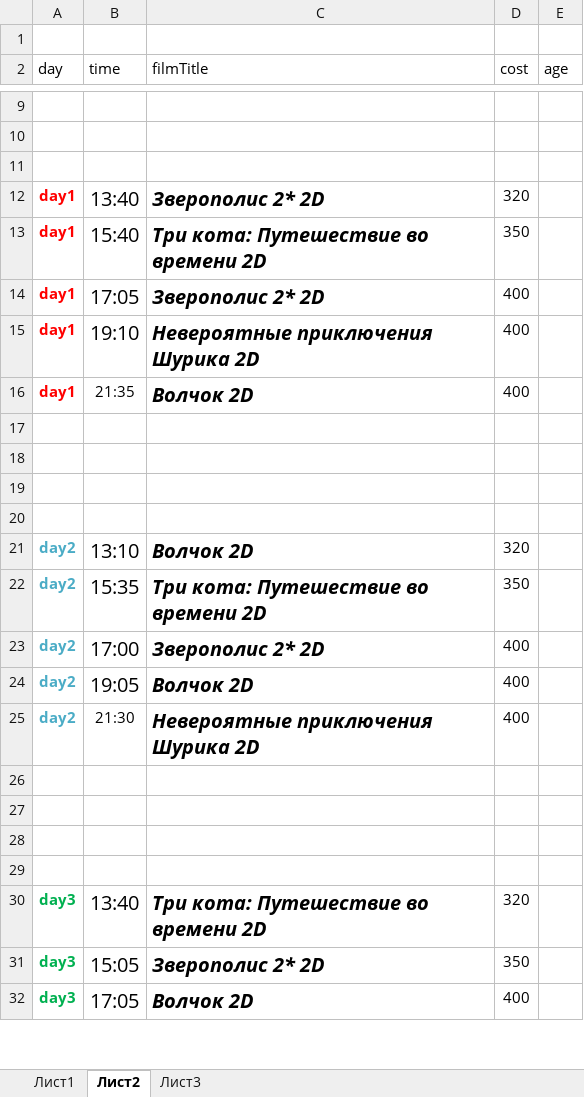
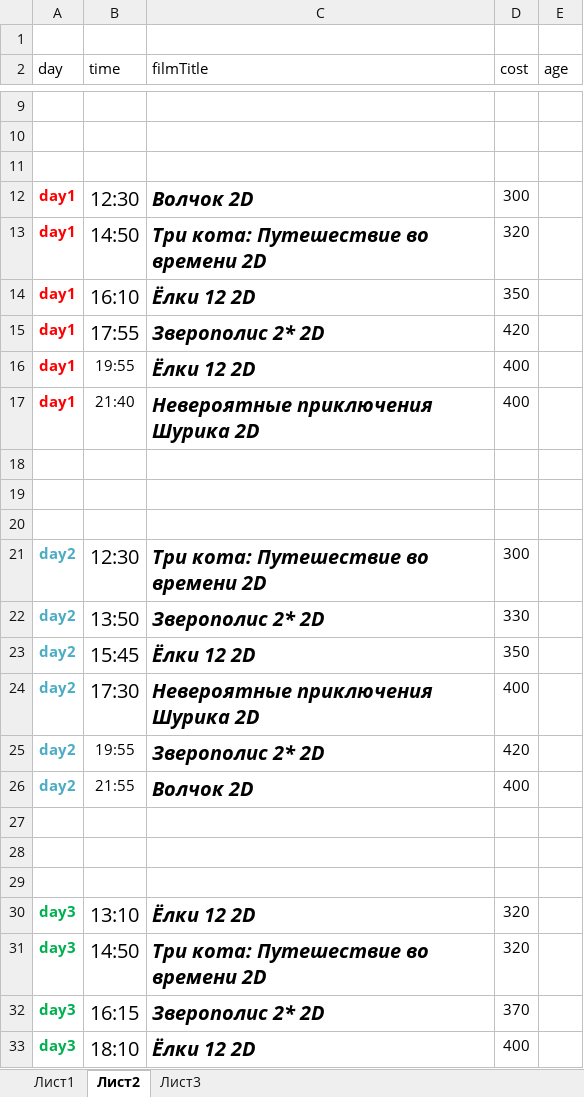
Before and after one commit to eg-bond/ReactSovremennic, an Excel workbook: ExternalScripts/Excel/macros.xlsm, sheet Лист2, drawn as a sheet; only a part is shown, gaps mark what is left out; values as stored, in another font and other column widths than the file's, no borders; removed rows and columns are numbered as before the commit, all else as after; the diff covers the shown part only; the diff names each change by its address in the sheet, - before the commit and + after, or states it on an @@ line.

```diff
--- a/ExternalScripts/Excel/macros.xlsm (sheet Лист2)
+++ b/ExternalScripts/Excel/macros.xlsm (sheet Лист2)
+row 12: day1 | 12:30 | Волчок 2D | 300
-B13 (time): 13:40
+B13 (time): 14:50
-C13 (filmTitle): Зверополис 2* 2D
+C13 (filmTitle): Три кота: Путешествие во времени 2D
-B14 (time): 15:40
+B14 (time): 16:10
-C14 (filmTitle): Три кота: Путешествие во времени 2D
+C14 (filmTitle): Ёлки 12 2D
-B15 (time): 17:05
+B15 (time): 17:55
-D15 (cost): 400
+D15 (cost): 420
-B16 (time): 19:10
+B16 (time): 19:55
@@ B16 text size: smaller @@
-C16 (filmTitle): Невероятные приключения Шурика 2D
+C16 (filmTitle): Ёлки 12 2D
-B17 (time): 21:35
+B17 (time): 21:40
-C17 (filmTitle): Волчок 2D
+C17 (filmTitle): Невероятные приключения Шурика 2D
-row 21: (empty)
+row 21: day2 | 12:30 | Три кота: Путешествие во времени 2D | 300
-B22 (time): 13:10
+B22 (time): 13:50
-C22 (filmTitle): Волчок 2D
+C22 (filmTitle): Зверополис 2* 2D
-D22 (cost): 320
+D22 (cost): 330
-B23 (time): 15:35
+B23 (time): 15:45
-C23 (filmTitle): Три кота: Путешествие во времени 2D
+C23 (filmTitle): Ёлки 12 2D
-B24 (time): 17:00
+B24 (time): 17:30
-C24 (filmTitle): Зверополис 2* 2D
+C24 (filmTitle): Невероятные приключения Шурика 2D
+row 25: day2 | 19:55 | Зверополис 2* 2D | 420
-B26 (time): 19:05
+B26 (time): 21:55
@@ B26 text size: smaller @@
-row 25: day2 | 21:30 | Невероятные приключения Шурика 2D | 400
-row 30: (empty)
+row 30: day3 | 13:10 | Ёлки 12 2D | 320
-B31 (time): 13:40
+B31 (time): 14:50
-B32 (time): 15:05
+B32 (time): 16:15
-D32 (cost): 350
+D32 (cost): 370
-B33 (time): 17:05
+B33 (time): 18:10
-C33 (filmTitle): Волчок 2D
+C33 (filmTitle): Ёлки 12 2D
```
Also changed, not shown: 3 edited cells and cell formats elsewhere in this sheet, sheet Лист1, 4 other files.
